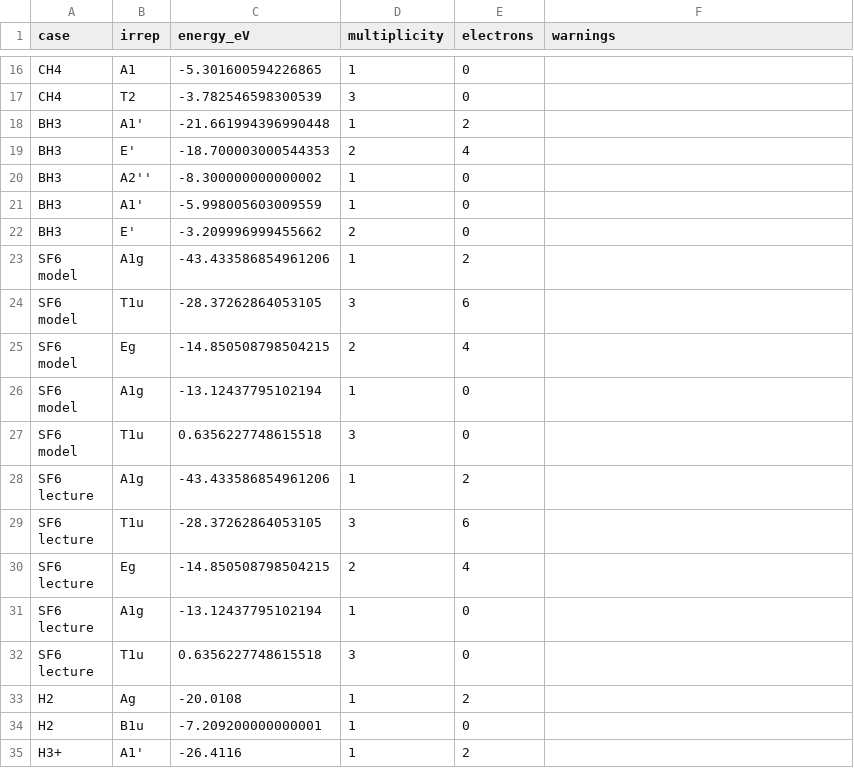
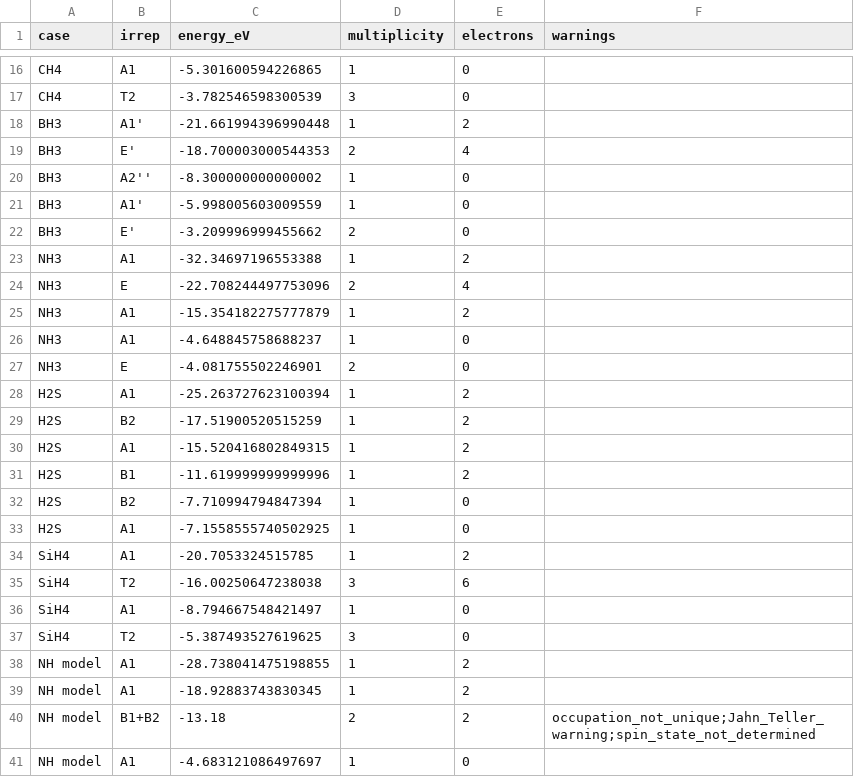
Before and after one commit to voidory/thelgos, a CSV file: checks/release1_energies.csv, drawn as a sheet; only a part is shown, gaps mark what is left out; the shorter side is filled out with more unchanged rows; the diff covers the shown part only; the diff names each change by its address in the sheet, - before the commit and + after, or states it on an @@ line.

```diff
--- a/checks/release1_energies.csv
+++ b/checks/release1_energies.csv
+row 23: NH3 | A1 | -32.34697196553388 | 1 | 2
+row 24: NH3 | E | -22.708244497753096 | 2 | 4
+row 25: NH3 | A1 | -15.354182275777879 | 1 | 2
+row 26: NH3 | A1 | -4.648845758688237 | 1 | 0
+row 27: NH3 | E | -4.081755502246901 | 2 | 0
+row 28: H2S | A1 | -25.263727623100394 | 1 | 2
+row 29: H2S | B2 | -17.51900520515259 | 1 | 2
+row 30: H2S | A1 | -15.520416802849315 | 1 | 2
+row 31: H2S | B1 | -11.619999999999996 | 1 | 2
+row 32: H2S | B2 | -7.710994794847394 | 1 | 0
+row 33: H2S | A1 | -7.1558555740502925 | 1 | 0
+row 34: SiH4 | A1 | -20.7053324515785 | 1 | 2
+row 35: SiH4 | T2 | -16.00250647238038 | 3 | 6
+row 36: SiH4 | A1 | -8.794667548421497 | 1 | 0
+row 37: SiH4 | T2 | -5.387493527619625 | 3 | 0
+row 38: NH model | A1 | -28.738041475198855 | 1 | 2
+row 39: NH model | A1 | -18.92883743830345 | 1 | 2
+row 40: NH model | B1+B2 | -13.18 | 2 | 2 | occupation_not_unique;Jahn_Teller_warning;spin_state_not_determined
+row 41: NH model | A1 | -4.683121086497697 | 1 | 0
```
Also changed, not shown: 20 added rows elsewhere in this file, params/pairs.csv, 30 other files.
